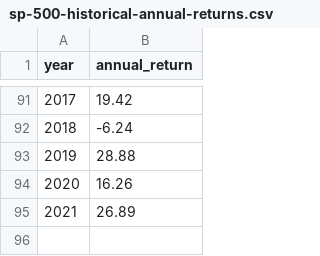
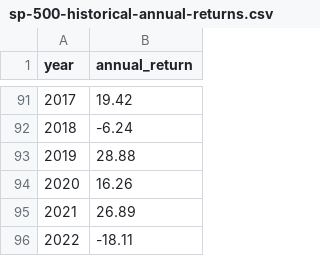
Before and after one commit to jegood78/Financial_Planning, a CSV file: sp-500-historical-annual-returns.csv, drawn as a sheet; only a part is shown, gaps mark what is left out.

Commit message:
updated 2022 average return

```diff
--- a/sp-500-historical-annual-returns.csv
+++ b/sp-500-historical-annual-returns.csv
@@ -95 +95,2 @@ year,annual_return
 2021,26.89
+2022,-18.11
```
